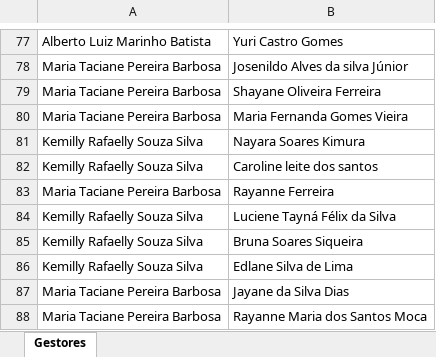
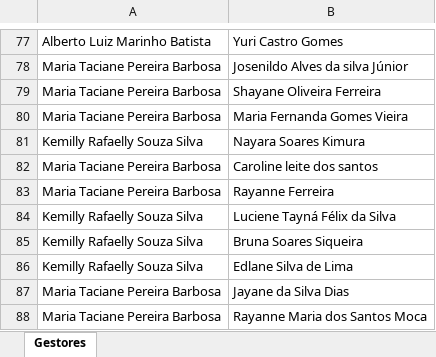
Before and after one commit to alcinadadosti-worspace/relatorioDehours, an Excel workbook: public/Saldos_por_Gestor_Ajustado.xlsx, sheet Gestores, drawn as a sheet; only a part is shown, gaps mark what is left out; values as stored, in another font and other column widths than the file's, no borders; the diff names each change by its address in the sheet, - before the commit and + after, or states it on an @@ line.

```diff
--- a/public/Saldos_por_Gestor_Ajustado.xlsx (sheet Gestores)
+++ b/public/Saldos_por_Gestor_Ajustado.xlsx (sheet Gestores)
-A82: Kemilly Rafaelly Souza Silva
+A82: Maria Taciane Pereira Barbosa
```
